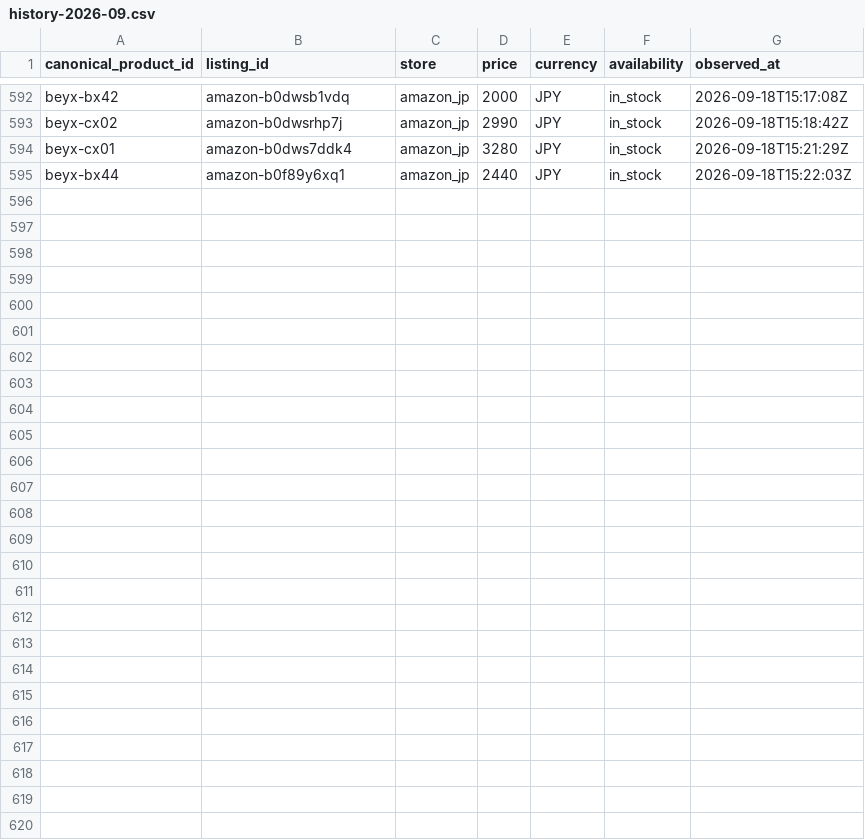
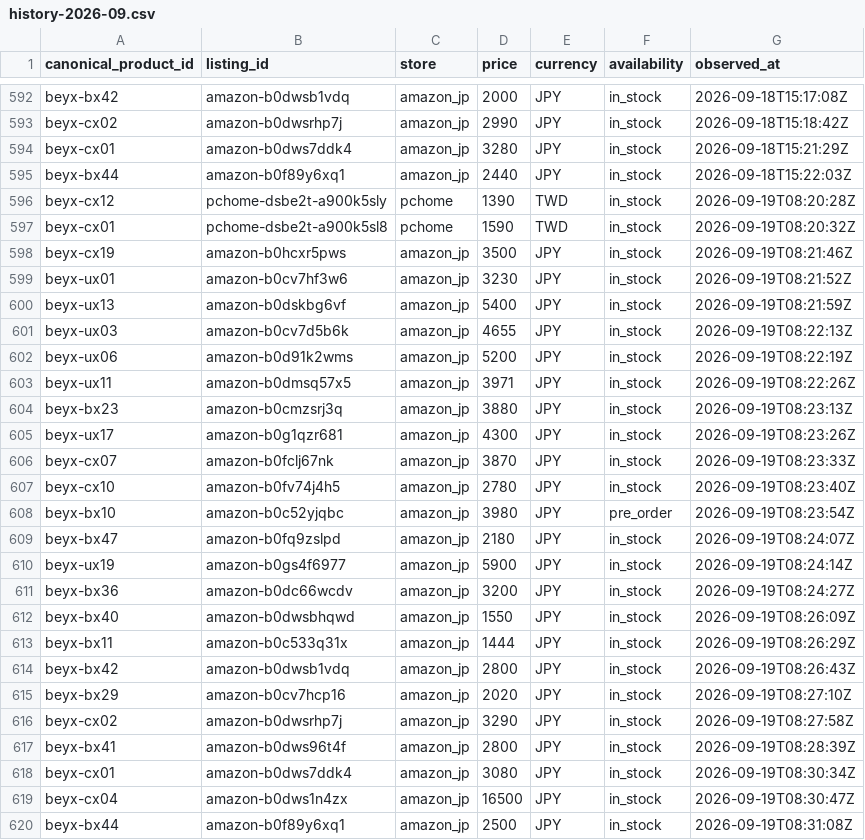
Before and after one commit to cchgene/buyblade-data, a CSV file: data/history-2026-09.csv, drawn as a sheet; only a part is shown, gaps mark what is left out.

Commit message:
data: 自動更新價格 2026-09-19 16:37 CST

```diff
--- a/data/history-2026-09.csv
+++ b/data/history-2026-09.csv
@@ -595 +595,26 @@ beyx-cx01,amazon-b0dws7ddk4,amazon_jp,3280,JPY,in_stock,2026-09-18T15:21:29Z
 beyx-bx44,amazon-b0f89y6xq1,amazon_jp,2440,JPY,in_stock,2026-09-18T15:22:03Z
+beyx-cx12,pchome-dsbe2t-a900k5sly,pchome,1390,TWD,in_stock,2026-09-19T08:20:28Z
+beyx-cx01,pchome-dsbe2t-a900k5sl8,pchome,1590,TWD,in_stock,2026-09-19T08:20:32Z
+beyx-cx19,amazon-b0hcxr5pws,amazon_jp,3500,JPY,in_stock,2026-09-19T08:21:46Z
+beyx-ux01,amazon-b0cv7hf3w6,amazon_jp,3230,JPY,in_stock,2026-09-19T08:21:52Z
+beyx-ux13,amazon-b0dskbg6vf,amazon_jp,5400,JPY,in_stock,2026-09-19T08:21:59Z
+beyx-ux03,amazon-b0cv7d5b6k,amazon_jp,4655,JPY,in_stock,2026-09-19T08:22:13Z
+beyx-ux06,amazon-b0d91k2wms,amazon_jp,5200,JPY,in_stock,2026-09-19T08:22:19Z
+beyx-ux11,amazon-b0dmsq57x5,amazon_jp,3971,JPY,in_stock,2026-09-19T08:22:26Z
+beyx-bx23,amazon-b0cmzsrj3q,amazon_jp,3880,JPY,in_stock,2026-09-19T08:23:13Z
+beyx-ux17,amazon-b0g1qzr681,amazon_jp,4300,JPY,in_stock,2026-09-19T08:23:26Z
+beyx-cx07,amazon-b0fclj67nk,amazon_jp,3870,JPY,in_stock,2026-09-19T08:23:33Z
+beyx-cx10,amazon-b0fv74j4h5,amazon_jp,2780,JPY,in_stock,2026-09-19T08:23:40Z
+beyx-bx10,amazon-b0c52yjqbc,amazon_jp,3980,JPY,pre_order,2026-09-19T08:23:54Z
+beyx-bx47,amazon-b0fq9zslpd,amazon_jp,2180,JPY,in_stock,2026-09-19T08:24:07Z
+beyx-ux19,amazon-b0gs4f6977,amazon_jp,5900,JPY,in_stock,2026-09-19T08:24:14Z
+beyx-bx36,amazon-b0dc66wcdv,amazon_jp,3200,JPY,in_stock,2026-09-19T08:24:27Z
+beyx-bx40,amazon-b0dwsbhqwd,amazon_jp,1550,JPY,in_stock,2026-09-19T08:26:09Z
+beyx-bx11,amazon-b0c533q31x,amazon_jp,1444,JPY,in_stock,2026-09-19T08:26:29Z
+beyx-bx42,amazon-b0dwsb1vdq,amazon_jp,2800,JPY,in_stock,2026-09-19T08:26:43Z
+beyx-bx29,amazon-b0cv7hcp16,amazon_jp,2020,JPY,in_stock,2026-09-19T08:27:10Z
+beyx-cx02,amazon-b0dwsrhp7j,amazon_jp,3290,JPY,in_stock,2026-09-19T08:27:58Z
+beyx-bx41,amazon-b0dws96t4f,amazon_jp,2800,JPY,in_stock,2026-09-19T08:28:39Z
+beyx-cx01,amazon-b0dws7ddk4,amazon_jp,3080,JPY,in_stock,2026-09-19T08:30:34Z
+beyx-cx04,amazon-b0dws1n4zx,amazon_jp,16500,JPY,in_stock,2026-09-19T08:30:47Z
+beyx-bx44,amazon-b0f89y6xq1,amazon_jp,2500,JPY,in_stock,2026-09-19T08:31:08Z
```
Also changed, not shown: data/latest.csv.
